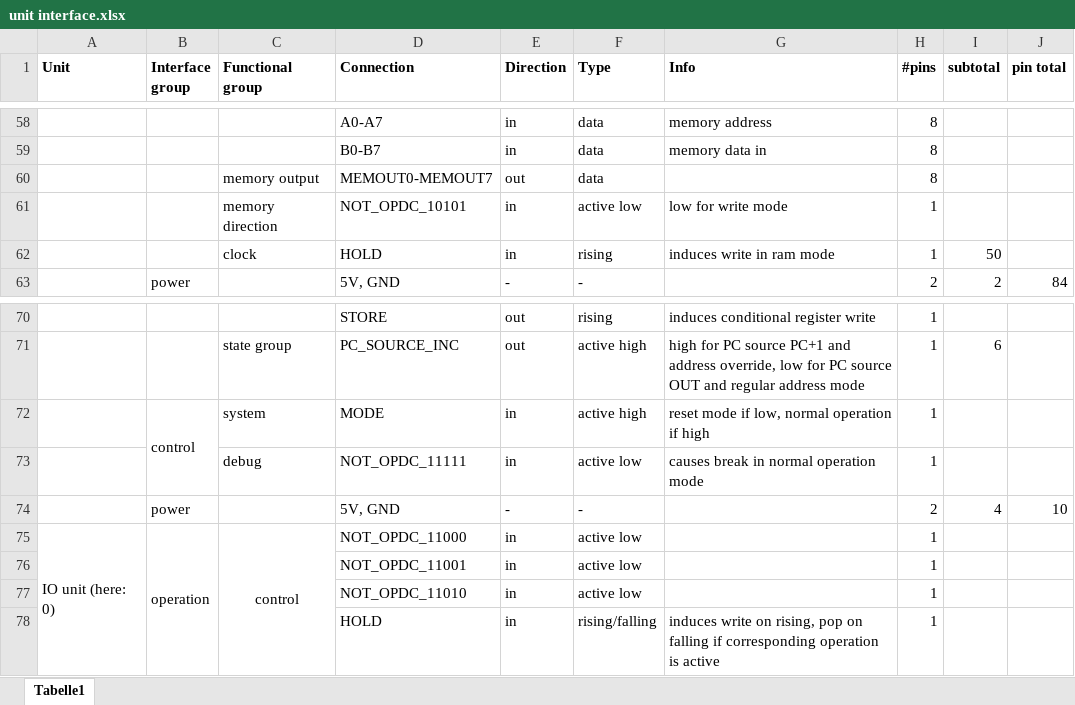
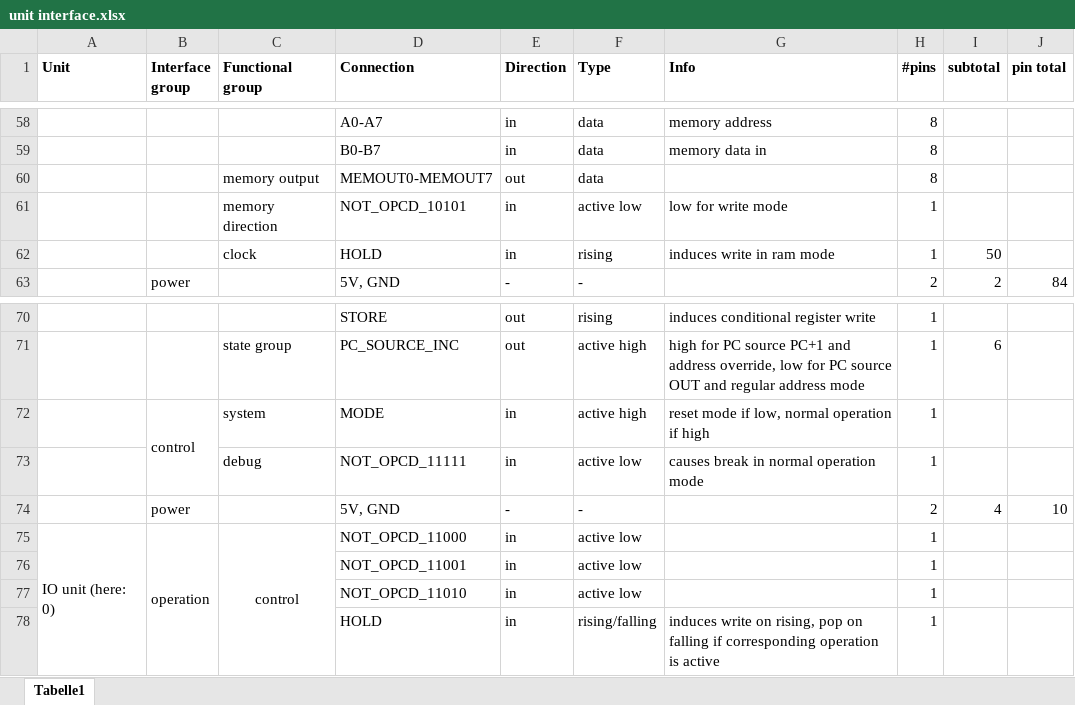
Before and after one commit to VoxelPi/AX08, an Excel workbook: unit interface.xlsx, sheet Tabelle1, drawn as a sheet; only a part is shown, gaps mark what is left out; values as stored, in another font and other column widths than the file's, no borders; the diff names each change by its address in the sheet, - before the commit and + after, or states it on an @@ line.

Commit message:
finished wiring inner units, sequencer

```diff
--- a/unit interface.xlsx (sheet Tabelle1)
+++ b/unit interface.xlsx (sheet Tabelle1)
-D61 (Connection): NOT_OPDC_10101
+D61 (Connection): NOT_OPCD_10101
-D73 (Connection): NOT_OPDC_11111
+D73 (Connection): NOT_OPCD_11111
-D75 (Connection): NOT_OPDC_11000
+D75 (Connection): NOT_OPCD_11000
-D76 (Connection): NOT_OPDC_11001
+D76 (Connection): NOT_OPCD_11001
-D77 (Connection): NOT_OPDC_11010
+D77 (Connection): NOT_OPCD_11010
```
Also changed, not shown: 1 other file.
